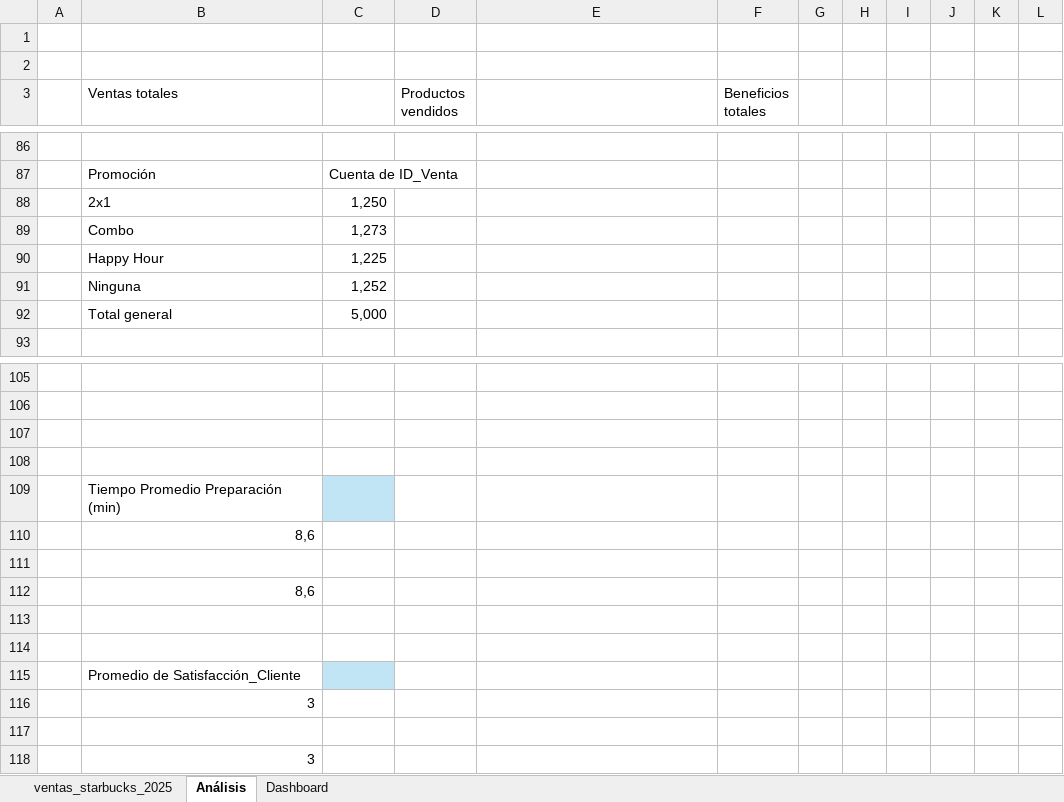
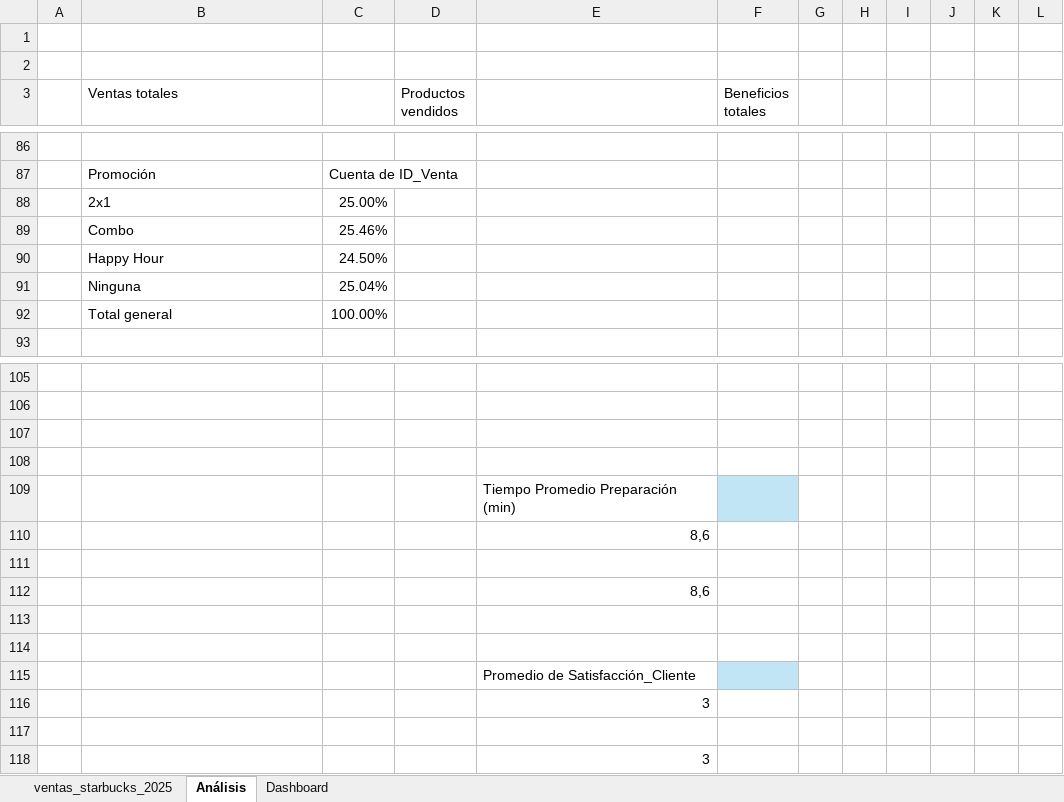
Before and after one commit to GloriaMartinTorres/Proyecto1_Gloria, an Excel workbook: Ventas_Starbucks_2025.xlsx, sheet Análisis, drawn as a sheet; only a part is shown, gaps mark what is left out; values as stored, in another font and other column widths than the file's, no borders; charts and pictures not drawn; removed rows and columns are numbered as before the commit, all else as after; the diff names each change by its address in the sheet, - before the commit and + after, or states it on an @@ line.

Commit message:
Update Ventas_Starbucks_2025.xlsx

```diff
--- a/Ventas_Starbucks_2025.xlsx (sheet Análisis)
+++ b/Ventas_Starbucks_2025.xlsx (sheet Análisis)
-C88: 1,250
+C88: 25.00%
-C89: 1,273
+C89: 25.46%
-C90: 1,225
+C90: 24.50%
-C91: 1,252
+C91: 25.04%
-C92: 5,000
+C92: 100.00%
-row 109:  | Tiempo Promedio Preparación (min)
-row 110:  | 8,6
+row 109:  |  |  |  | Tiempo Promedio Preparación (min)
+row 110:  |  |  |  | 8,6
-row 112:  | 8,6
+row 112:  |  |  |  | 8,6
-row 115:  | Promedio de Satisfacción_Cliente
-row 116:  | 3
+row 115:  |  |  |  | Promedio de Satisfacción_Cliente
+row 116:  |  |  |  | 3
-row 118:  | 3
+row 118:  |  |  |  | 3
```
Also changed, not shown: charts or pictures.
